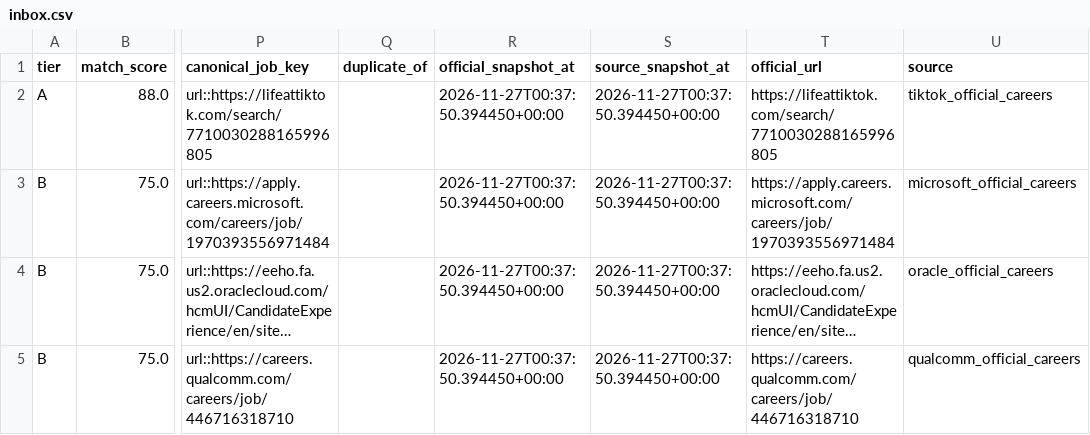
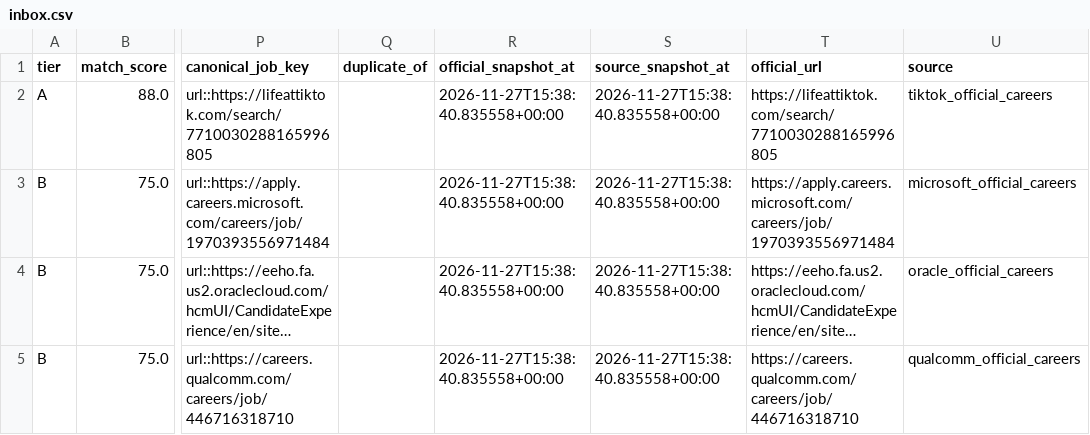
Before and after one commit to daniel-li2021/job-board-pipeline, a CSV file: output/official_careers/inbox.csv, drawn as a sheet; only a part is shown, gaps mark what is left out; long unchanged cells end in …; the diff names each change by its address in the sheet, - before the commit and + after, or states it on an @@ line.

```diff
--- a/output/official_careers/inbox.csv
+++ b/output/official_careers/inbox.csv
-R2:R5 (official_snapshot_at): 2026-11-27T00:37:50.394450+00:00
+R2:R5 (official_snapshot_at): 2026-11-27T15:38:40.835558+00:00
-S2:S5 (source_snapshot_at): 2026-11-27T00:37:50.394450+00:00
+S2:S5 (source_snapshot_at): 2026-11-27T15:38:40.835558+00:00
```
Also changed, not shown: 12 other files.
